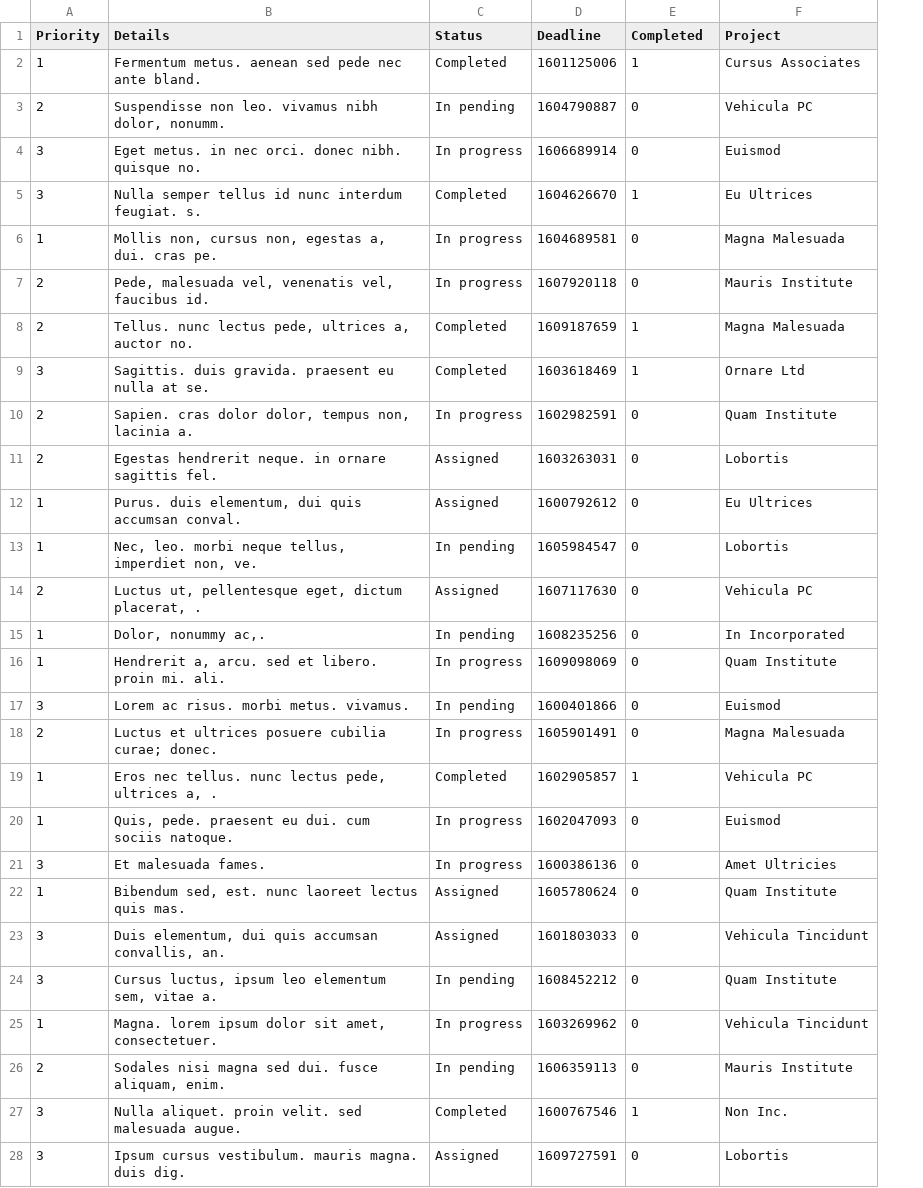
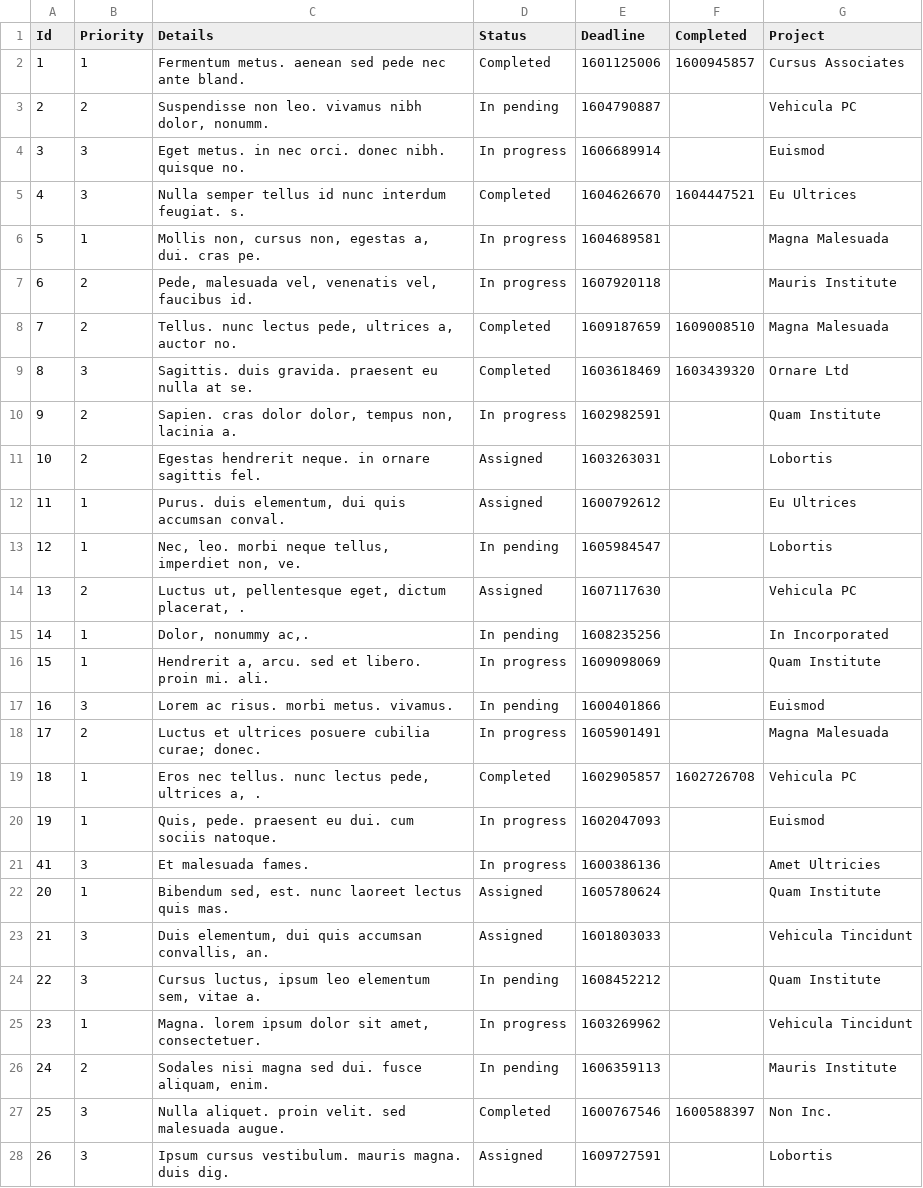
Before and after one commit to TarasMaru/DQE_python, a CSV file: HW#8sqlite3/Tasks.csv, drawn as a sheet; only a part is shown; addresses are those after the commit; the diff covers the shown part only; the diff names each change by its address in the sheet, - before the commit and + after, or states it on an @@ line.

Commit message:
HW#8sqlite3

```diff
--- a/HW#8sqlite3/Tasks.csv
+++ b/HW#8sqlite3/Tasks.csv
+column A (Id), rows 2-28: 1 | 2 | 3 | 4 | 5 | 6 | 7 | 8 | 9 | 10 | 11 | 12 | 13 | 14 | 15 | 16 | 17 | 18 | 19 | 41 | 20 | 21 | 22 | 23 | 24 | 25 | 26
-F2 (Completed): 1
+F2 (Completed): 1600945857
-F3:F4 (Completed): 0
+F3:F4 (Completed): (empty)
-F5 (Completed): 1
+F5 (Completed): 1604447521
-F6:F7 (Completed): 0
+F6:F7 (Completed): (empty)
-F8 (Completed): 1
+F8 (Completed): 1609008510
-F9 (Completed): 1
+F9 (Completed): 1603439320
-F10:F18 (Completed): 0
+F10:F18 (Completed): (empty)
-F19 (Completed): 1
+F19 (Completed): 1602726708
-F20:F26 (Completed): 0
+F20:F26 (Completed): (empty)
-F27 (Completed): 1
+F27 (Completed): 1600588397
-F28 (Completed): 0
+F28 (Completed): (empty)
```
Also changed, not shown: 73 edited cells elsewhere in this file, 2 other files.
